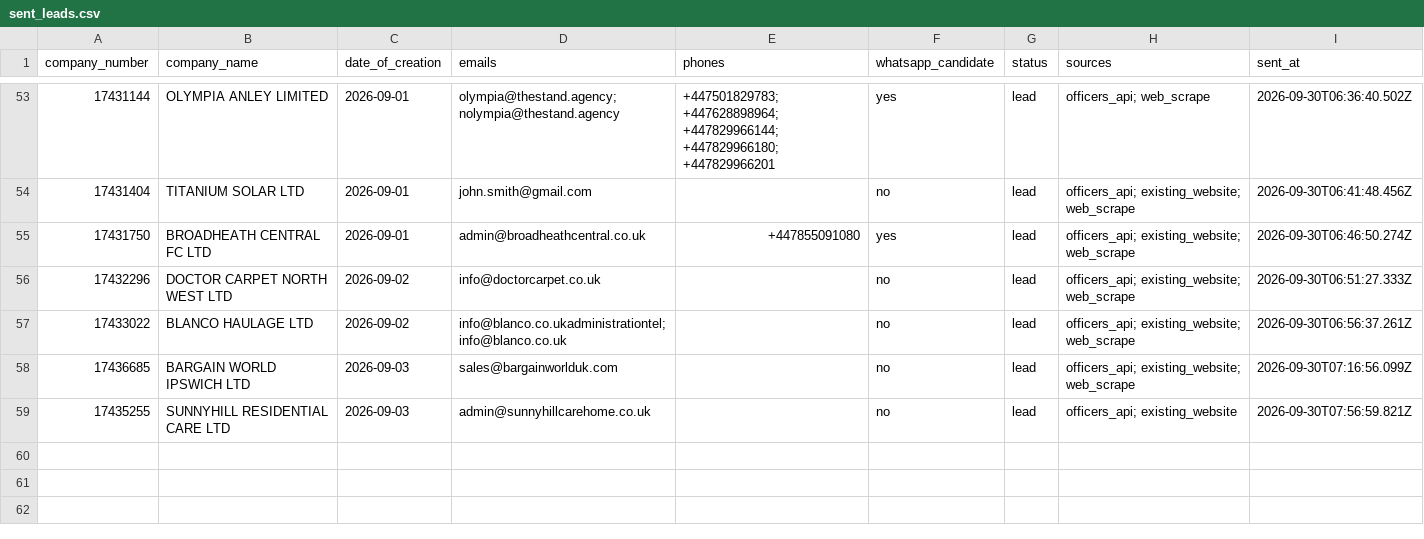
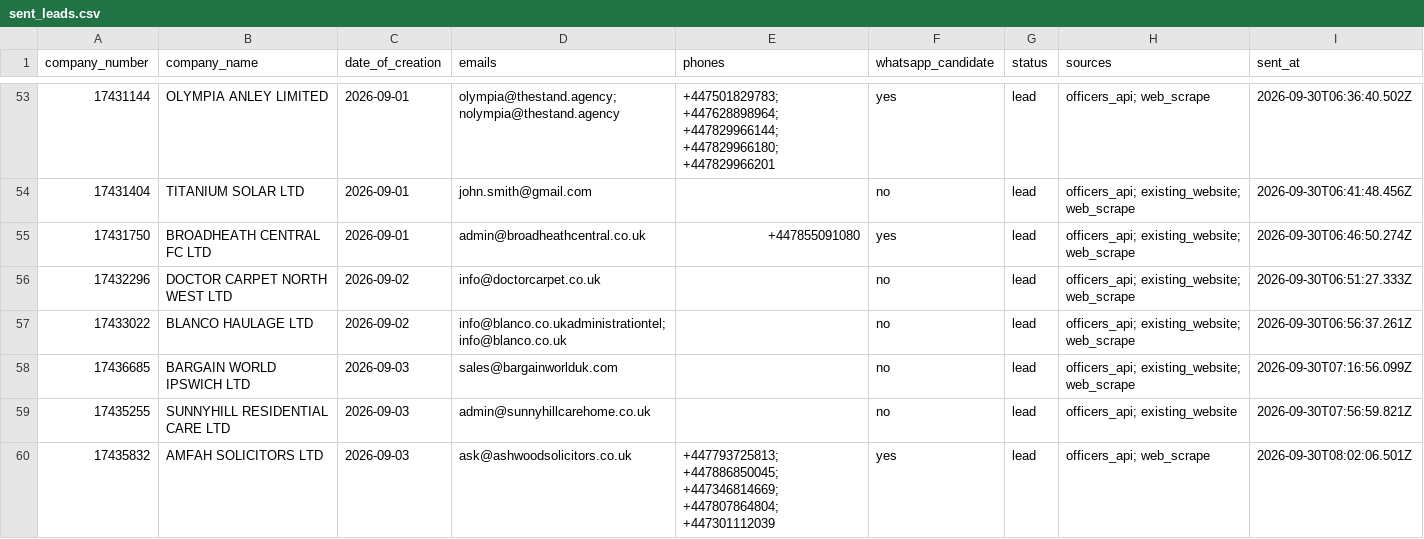
Before and after one commit to ops551/data-pipeline-test, a CSV file: sent_leads.csv, drawn as a sheet; only a part is shown, gaps mark what is left out; the diff names each change by its address in the sheet, - before the commit and + after, or states it on an @@ line.

```diff
--- a/sent_leads.csv
+++ b/sent_leads.csv
+row 60: 17435832 | AMFAH SOLICITORS LTD | 2026-09-03 | ask@ashwoodsolicitors.co.uk | +447793725813; +447886850045; +447346814669; +447807864804; +447301112039 | yes | lead | officers_api; web_scrape | 2026-09-30T08:02:06.501Z
```
Also changed, not shown: candidates.csv, enriched.csv, 1 other file.
